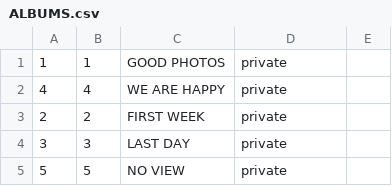
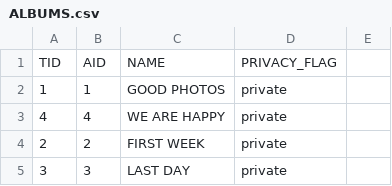
Before and after one commit to kreids/tripster, a CSV file: MyImportExport/ALBUMS.csv, drawn as a sheet; only a part is shown; the shorter side is filled out with more unchanged rows; the diff names each change by its address in the sheet, - before the commit and + after, or states it on an @@ line.

```diff
--- a/MyImportExport/ALBUMS.csv
+++ b/MyImportExport/ALBUMS.csv
+row 1: TID | AID | NAME | PRIVACY_FLAG
```
Also changed, not shown: MyImportExport/COMMENTCONTENT.csv, MyImportExport/CONTENT.csv, 17 other files.
